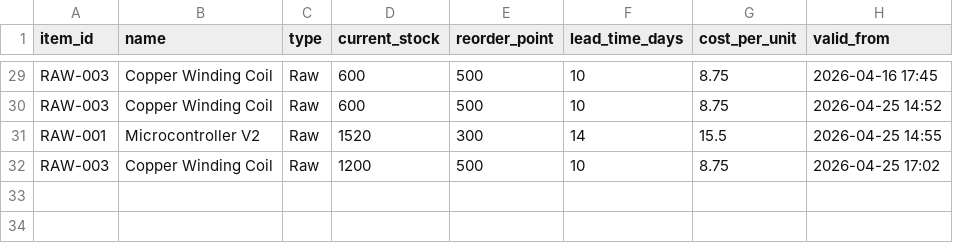
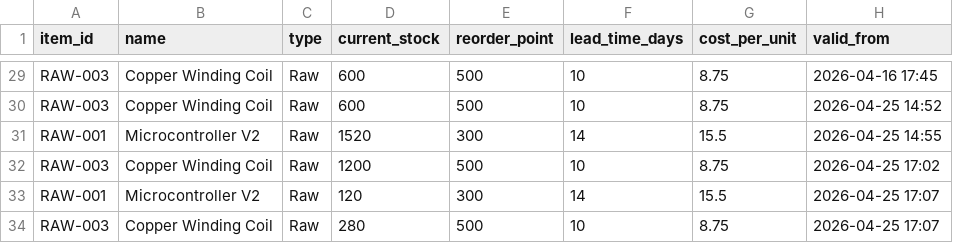
Before and after one commit to StevenChang21/Yama_UM_Hackathon_2026, a CSV file: backend/data/inventory.csv, drawn as a sheet; only a part is shown, gaps mark what is left out.

```diff
--- a/backend/data/inventory.csv
+++ b/backend/data/inventory.csv
@@ -32 +32,3 @@ RAW-001,Microcontroller V2,Raw,1520,300,14,15.5,2026-04-25 14:55
 RAW-003,Copper Winding Coil,Raw,1200,500,10,8.75,2026-04-25 17:02
+RAW-001,Microcontroller V2,Raw,120,300,14,15.5,2026-04-25 17:07
+RAW-003,Copper Winding Coil,Raw,280,500,10,8.75,2026-04-25 17:07
```
Also changed, not shown: backend/data/outbox.csv, 5 other files.
